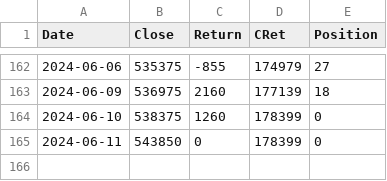
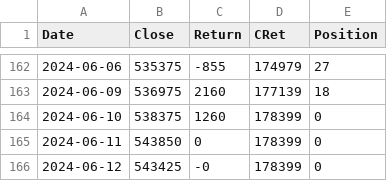
Before and after one commit to XilinJia/SP500_Live, a CSV file: trades.csv, drawn as a sheet; only a part is shown, gaps mark what is left out.

Commit message:
Syncing trades

```diff
--- a/trades.csv
+++ b/trades.csv
@@ -165 +165,2 @@ Date,Close,Return,CRet,Position
 2024-06-11, 543850, 0, 178399, 0
+2024-06-12, 543425, -0, 178399, 0
```
Also changed, not shown: 3 other files.
